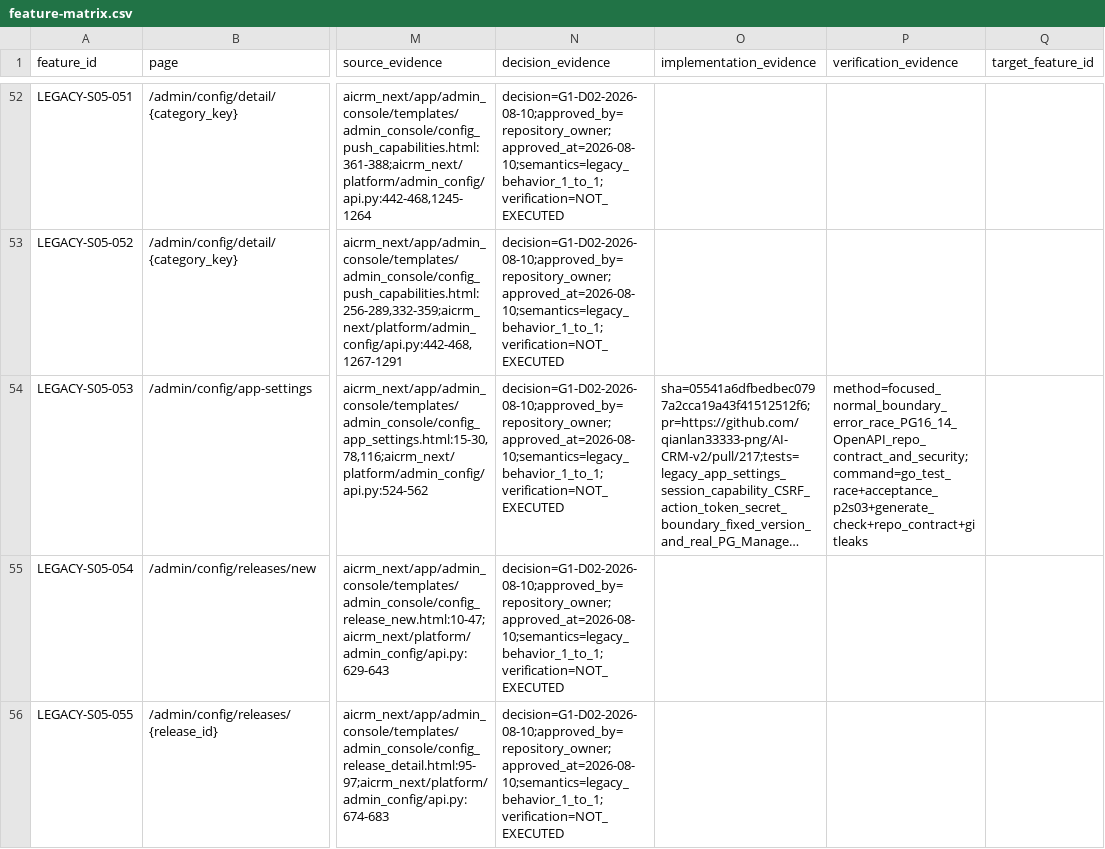
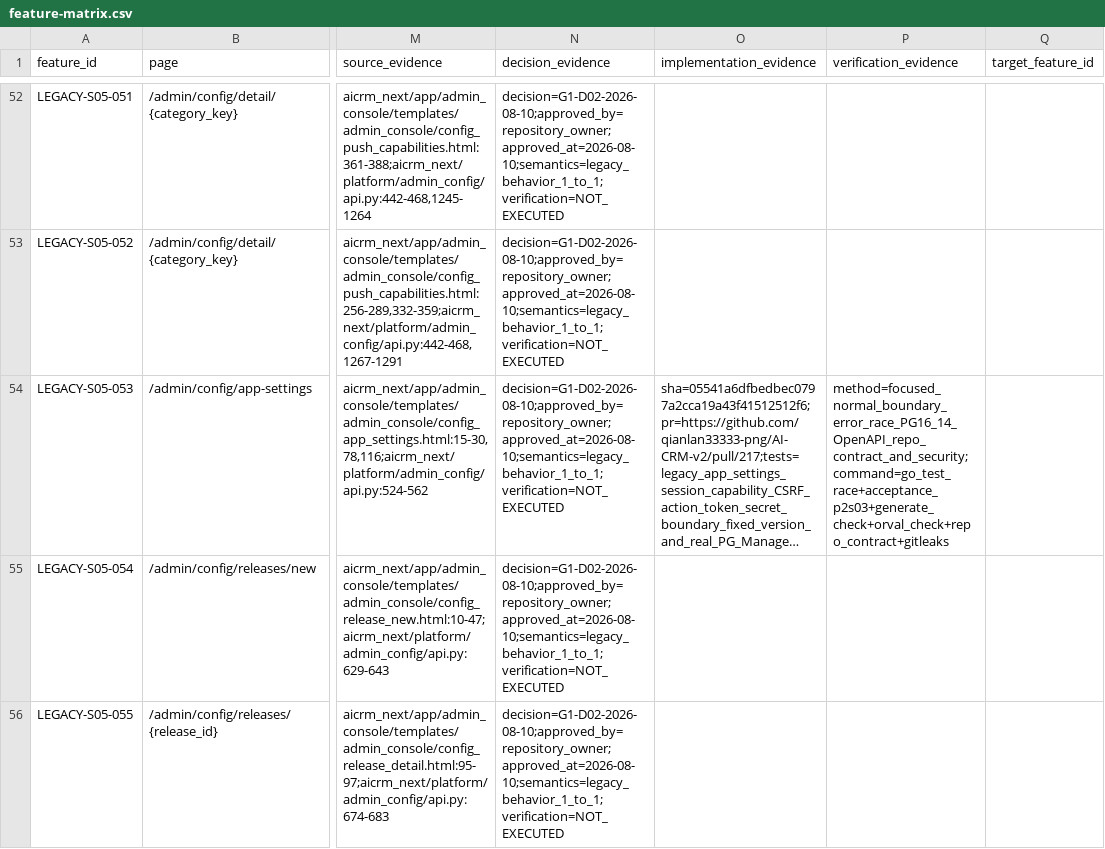
Before and after one commit to qianlan33333-png/AI-CRM-v2, a CSV file: docs/feature-matrix.csv, drawn as a sheet; only a part is shown, gaps mark what is left out; long unchanged cells end in …; the diff names each change by its address in the sheet, - before the commit and + after, or states it on an @@ line.

Commit message:
fix(web): 同步 A02 Orval 生成结果

```diff
--- a/docs/feature-matrix.csv
+++ b/docs/feature-matrix.csv
-P54 (verification_evidence): method=focused_normal_boundary_error_race_PG16_14_OpenAPI_repo_contract_and_security;command=go_test_race+acceptance_p2s03+generate_check+repo_contract+gitleaks
+P54 (verification_evidence): method=focused_normal_boundary_error_race_PG16_14_OpenAPI_repo_contract_and_security;command=go_test_race+acceptance_p2s03+generate_check+orval_check+repo_contract+gitleaks
```
Also changed, not shown: 5 other files.
